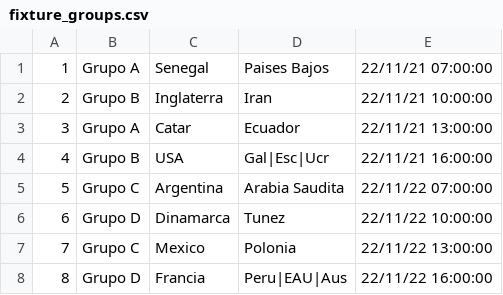
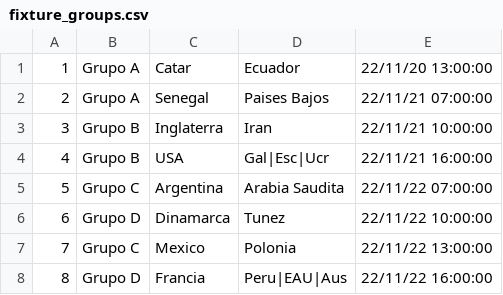
Before and after one commit to cmaffrand/ppweb, a CSV file: src/website/static/info/fixture_groups.csv, drawn as a sheet; only a part is shown; removed rows and columns are numbered as before the commit, all else as after; the diff names each change by its address in the sheet, - before the commit and + after, or states it on an @@ line.

```diff
--- a/src/website/static/info/fixture_groups.csv
+++ b/src/website/static/info/fixture_groups.csv
+row 1: 1 | Grupo A | Catar | Ecuador | 22/11/20 13:00:00
@@ column A renumbered between rows 2 and 3 @@
-row 3: 3 | Grupo A | Catar | Ecuador | 22/11/21 13:00:00
```
Also changed, not shown: 10 other files.
